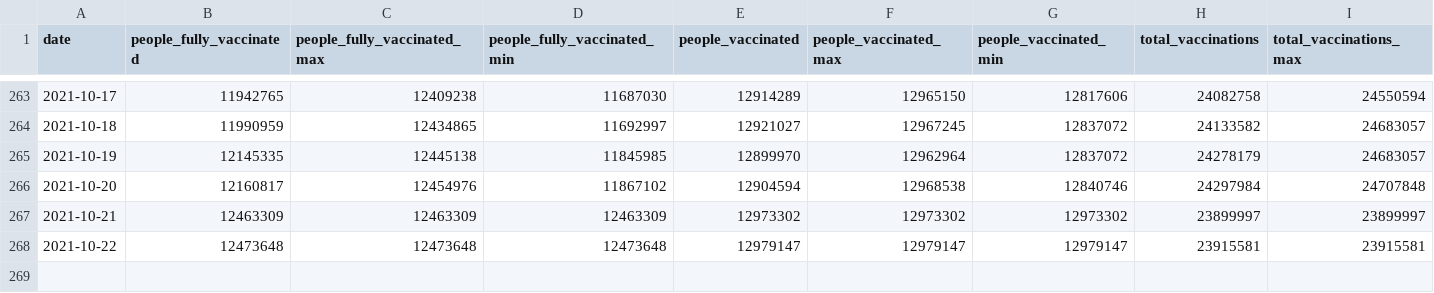
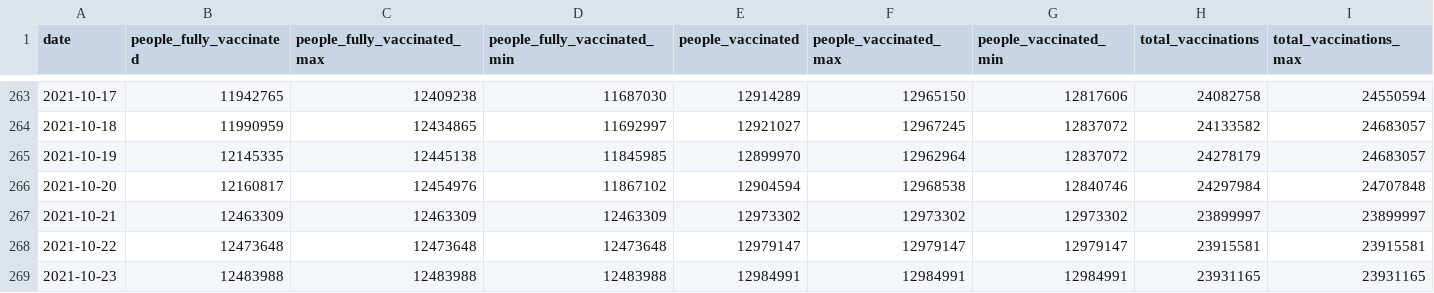
Before and after one commit to Sikerdebaard/vaccinatie-orakel, a CSV file: data/ensemble.csv, drawn as a sheet; only a part is shown, gaps mark what is left out; rows hold the shown columns only; the diff names each change by its address in the sheet, - before the commit and + after, or states it on an @@ line.

```diff
--- a/data/ensemble.csv
+++ b/data/ensemble.csv
+row 269: 2021-10-23 | 12483988 | 12483988 | 12483988 | 12984991 | 12984991 | 12984991 | 23931165 | 23931165
```
Also changed, not shown: data/estimated_dose_interval.csv, data/models/kalahiri.csv, 7 other files.
